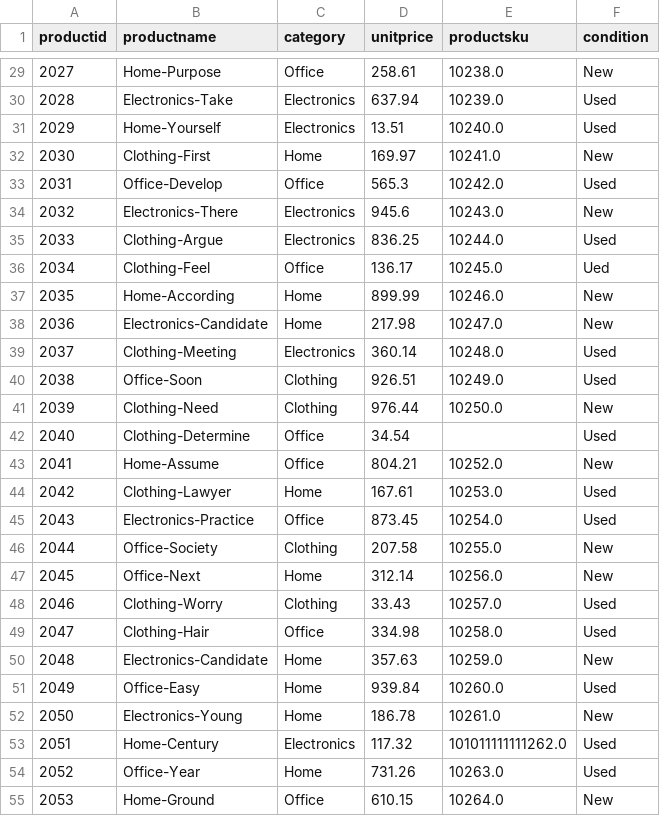
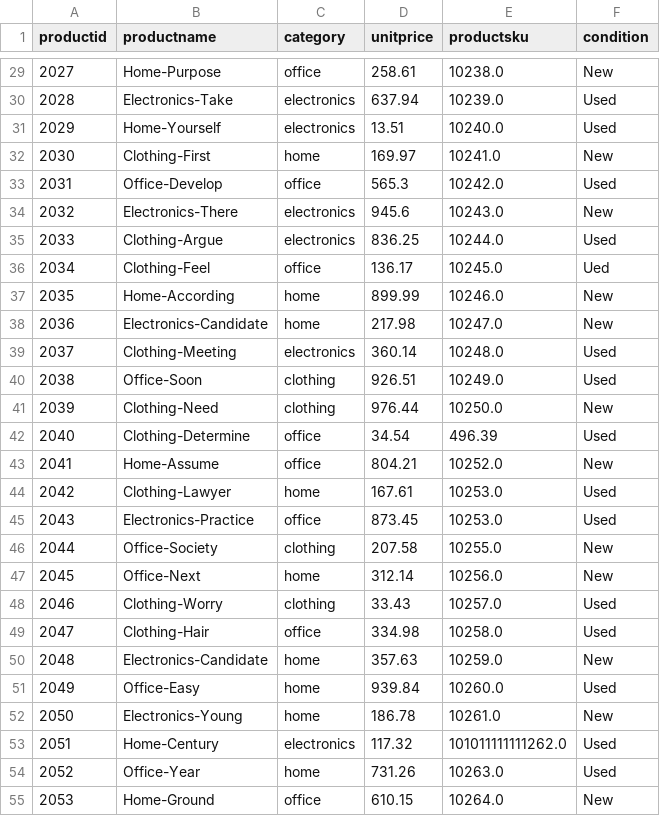
Before and after one commit to KamanaGrows/smart-sales-kamana, a CSV file: data/prepared/products_prepared.csv, drawn as a sheet; only a part is shown, gaps mark what is left out; the diff covers the shown part only.

```diff
--- a/data/prepared/products_prepared.csv
+++ b/data/prepared/products_prepared.csv
@@ -29,27 +29,27 @@ productid,productname,category,unitprice,productsku,condition
-2027,Home-Purpose,Office,258.61,10238.0,New
-2028,Electronics-Take,Electronics,637.94,10239.0,Used
-2029,Home-Yourself,Electronics,13.51,10240.0,Used
-2030,Clothing-First,Home,169.97,10241.0,New
-2031,Office-Develop,Office,565.3,10242.0,Used
-2032,Electronics-There,Electronics,945.6,10243.0,New
-2033,Clothing-Argue,Electronics,836.25,10244.0,Used
-2034,Clothing-Feel,Office,136.17,10245.0,Ued
-2035,Home-According,Home,899.99,10246.0,New
-2036,Electronics-Candidate,Home,217.98,10247.0,New
-2037,Clothing-Meeting,Electronics,360.14,10248.0,Used
-2038,Office-Soon,Clothing,926.51,10249.0,Used
-2039,Clothing-Need,Clothing,976.44,10250.0,New
-2040,Clothing-Determine,Office,34.54,,Used
-2041,Home-Assume,Office,804.21,10252.0,New
-2042,Clothing-Lawyer,Home,167.61,10253.0,Used
-2043,Electronics-Practice,Office,873.45,10254.0,Used
-2044,Office-Society,Clothing,207.58,10255.0,New
-2045,Office-Next,Home,312.14,10256.0,New
-2046,Clothing-Worry,Clothing,33.43,10257.0,Used
-2047,Clothing-Hair,Office,334.98,10258.0,Used
-2048,Electronics-Candidate,Home,357.63,10259.0,New
-2049,Office-Easy,Home,939.84,10260.0,Used
-2050,Electronics-Young,Home,186.78,10261.0,New
-2051,Home-Century,Electronics,117.32,101011111111262.0,Used
-2052,Office-Year,Home,731.26,10263.0,Used
-2053,Home-Ground,Office,610.15,10264.0,New
+2027,Home-Purpose,office,258.61,10238.0,New
+2028,Electronics-Take,electronics,637.94,10239.0,Used
+2029,Home-Yourself,electronics,13.51,10240.0,Used
+2030,Clothing-First,home,169.97,10241.0,New
+2031,Office-Develop,office,565.3,10242.0,Used
+2032,Electronics-There,electronics,945.6,10243.0,New
+2033,Clothing-Argue,electronics,836.25,10244.0,Used
+2034,Clothing-Feel,office,136.17,10245.0,Ued
+2035,Home-According,home,899.99,10246.0,New
+2036,Electronics-Candidate,home,217.98,10247.0,New
+2037,Clothing-Meeting,electronics,360.14,10248.0,Used
+2038,Office-Soon,clothing,926.51,10249.0,Used
+2039,Clothing-Need,clothing,976.44,10250.0,New
+2040,Clothing-Determine,office,34.54,496.39,Used
+2041,Home-Assume,office,804.21,10252.0,New
+2042,Clothing-Lawyer,home,167.61,10253.0,Used
+2043,Electronics-Practice,office,873.45,10253.0,Used
+2044,Office-Society,clothing,207.58,10255.0,New
+2045,Office-Next,home,312.14,10256.0,New
+2046,Clothing-Worry,clothing,33.43,10257.0,Used
+2047,Clothing-Hair,office,334.98,10258.0,Used
+2048,Electronics-Candidate,home,357.63,10259.0,New
+2049,Office-Easy,home,939.84,10260.0,Used
+2050,Electronics-Young,home,186.78,10261.0,New
+2051,Home-Century,electronics,117.32,101011111111262.0,Used
+2052,Office-Year,home,731.26,10263.0,Used
+2053,Home-Ground,office,610.15,10264.0,New
```
Also changed, not shown: 76 edited cells elsewhere in this file, data/prepared/customers_prepared.csv, data/raw/products_data.csv, 5 other files.
